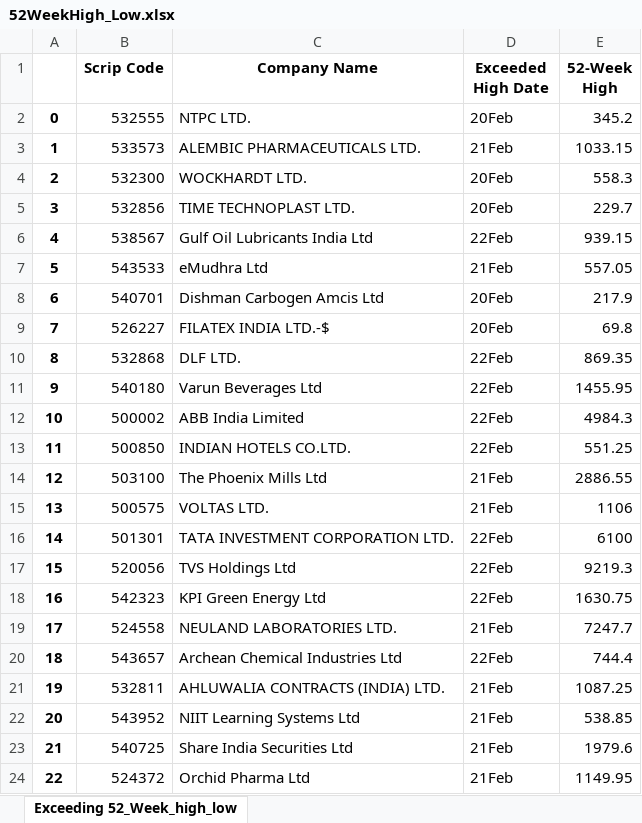
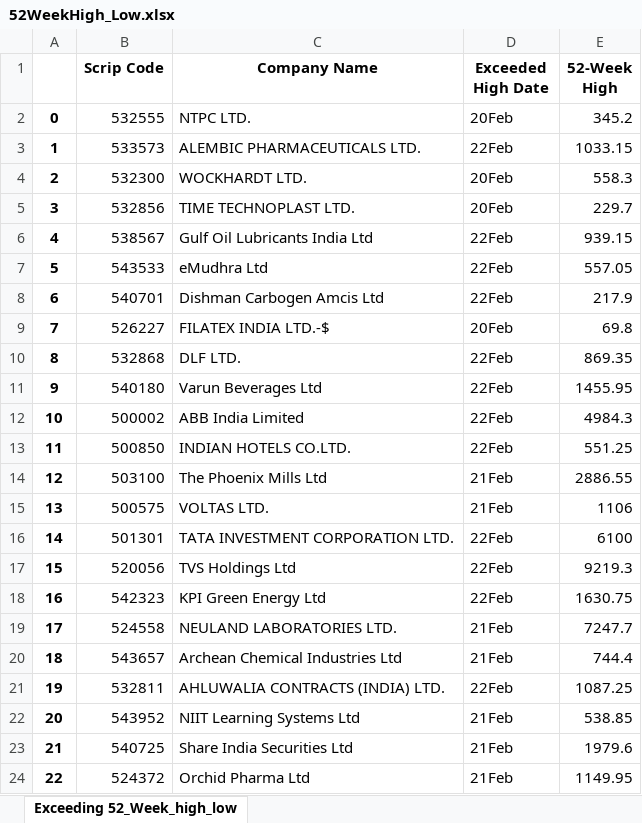
Before and after one commit to Atharva-TrueFunds/Stock-Qualitative-Analysis, an Excel workbook: 52WeekHigh_Low.xlsx, sheet Exceeding 52_Week_high_low, drawn as a sheet; only a part is shown; values as stored, in another font and other column widths than the file's, no borders; the diff covers the shown part only; the diff names each change by its address in the sheet, - before the commit and + after, or states it on an @@ line.

```diff
--- a/52WeekHigh_Low.xlsx (sheet Exceeding 52_Week_high_low)
+++ b/52WeekHigh_Low.xlsx (sheet Exceeding 52_Week_high_low)
-D3 (Exceeded High Date): 21Feb
+D3 (Exceeded High Date): 22Feb
-D7 (Exceeded High Date): 21Feb
+D7 (Exceeded High Date): 22Feb
-D8 (Exceeded High Date): 20Feb
+D8 (Exceeded High Date): 22Feb
-D20 (Exceeded High Date): 22Feb
+D20 (Exceeded High Date): 21Feb
-D21 (Exceeded High Date): 21Feb
+D21 (Exceeded High Date): 22Feb
```
Also changed, not shown: 16 added rows, 2 removed rows and row numbers in column A elsewhere in this sheet, Qualitative data analysis.xlsx, currentValue_Analysis.xlsx, 13 other files.
